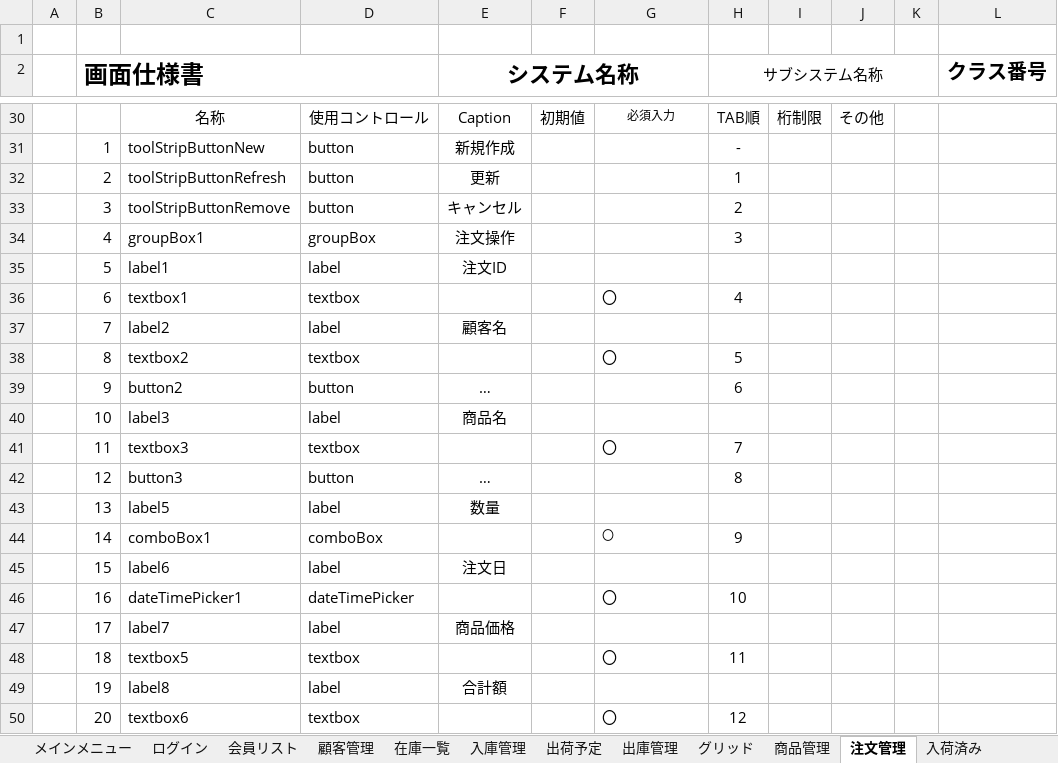
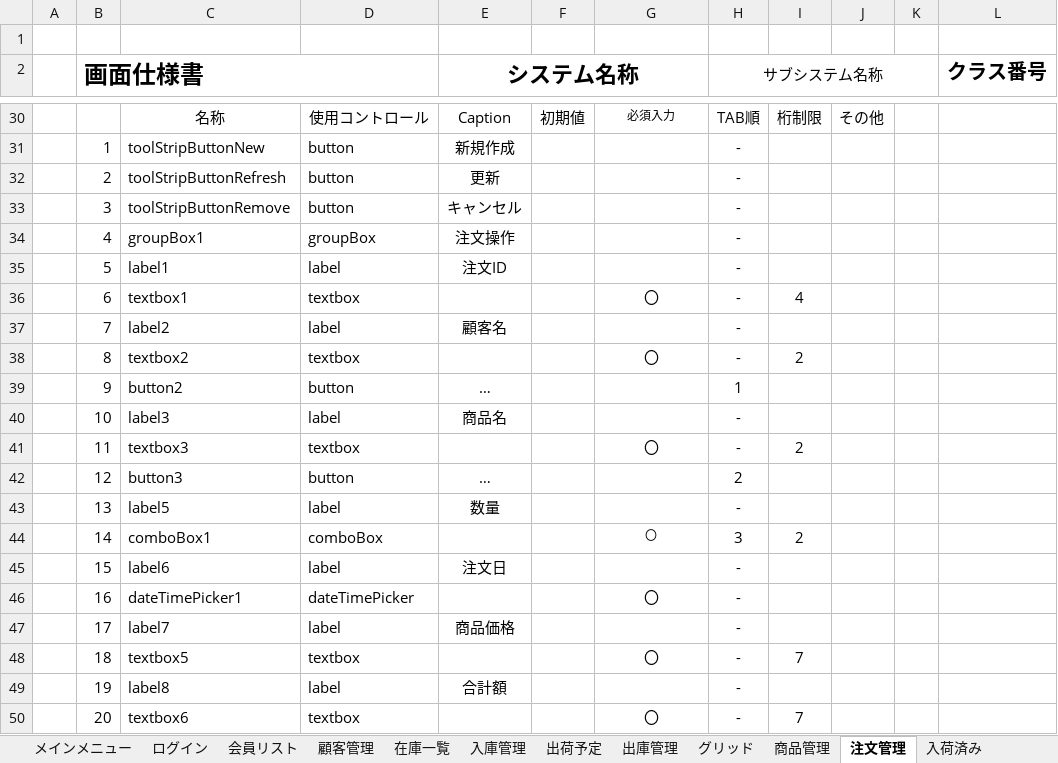
Before and after one commit to Yamanin3/system-devel, an Excel workbook: 画面設計総編集/last総合画面設計.xlsx, sheet 注文管理, drawn as a sheet; only a part is shown, gaps mark what is left out; values as stored, in another font and other column widths than the file's, no borders; charts and pictures not drawn; the diff covers the shown part only; the diff names each change by its address in the sheet, - before the commit and + after, or states it on an @@ line.

```diff
--- a/画面設計総編集/last総合画面設計.xlsx (sheet 注文管理)
+++ b/画面設計総編集/last総合画面設計.xlsx (sheet 注文管理)
-H32 (サブシステム名称): 1
+H32 (サブシステム名称): -
-H33 (サブシステム名称): 2
+H33 (サブシステム名称): -
-H34 (サブシステム名称): 3
+H34 (サブシステム名称): -
-H35 (サブシステム名称): (empty)
+H35 (サブシステム名称): -
-G36 alignment: left
+G36 alignment: center
-H36 (サブシステム名称): 4
+H36 (サブシステム名称): -
-I36: (empty)
+I36: 4
-H37 (サブシステム名称): (empty)
+H37 (サブシステム名称): -
-G38 alignment: left
+G38 alignment: center
-H38 (サブシステム名称): 5
+H38 (サブシステム名称): -
-I38: (empty)
+I38: 2
-H39 (サブシステム名称): 6
+H39 (サブシステム名称): 1
-H40 (サブシステム名称): (empty)
+H40 (サブシステム名称): -
-G41 alignment: left
+G41 alignment: center
-H41 (サブシステム名称): 7
+H41 (サブシステム名称): -
-I41: (empty)
+I41: 2
-H42 (サブシステム名称): 8
+H42 (サブシステム名称): 2
-H43 (サブシステム名称): (empty)
+H43 (サブシステム名称): -
-G44 alignment: left
+G44 alignment: center
-H44 (サブシステム名称): 9
+H44 (サブシステム名称): 3
-I44: (empty)
+I44: 2
-H45 (サブシステム名称): (empty)
+H45 (サブシステム名称): -
-G46 alignment: left
+G46 alignment: center
-H46 (サブシステム名称): 10
+H46 (サブシステム名称): -
-H47 (サブシステム名称): (empty)
+H47 (サブシステム名称): -
-G48 alignment: left
+G48 alignment: center
-H48 (サブシステム名称): 11
+H48 (サブシステム名称): -
-I48: (empty)
+I48: 7
-H49 (サブシステム名称): (empty)
+H49 (サブシステム名称): -
-G50 alignment: left
+G50 alignment: center
-H50 (サブシステム名称): 12
+H50 (サブシステム名称): -
-I50: (empty)
+I50: 7
```
Also changed, not shown: 13 edited cells and cell formats elsewhere in this sheet, sheet 出荷予定, sheet 会員リスト, sheet 商品管理, sheet 入庫管理, sheet 出庫管理, sheet 顧客管理, 7 more sheets.
